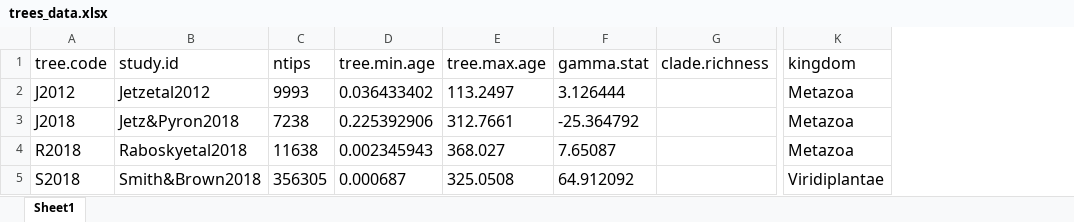
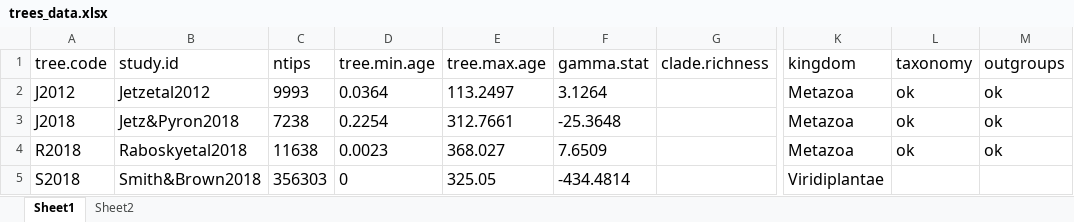
Before and after one commit to fhenaod/major_feats_macroevol, an Excel workbook: trees_data.xlsx, sheet Sheet1, drawn as a sheet; only a part is shown, gaps mark what is left out; values as stored, in another font and other column widths than the file's, no borders; the diff covers the shown part only; the diff names each change by its address in the sheet, - before the commit and + after, or states it on an @@ line.

```diff
--- a/trees_data.xlsx (sheet Sheet1)
+++ b/trees_data.xlsx (sheet Sheet1)
+sheet tab: Sheet2
+column L (taxonomy), rows 2-4: all ok
+column M (outgroups), rows 2-4: all ok
-D2 (tree.min.age): 0.036433402
+D2 (tree.min.age): 0.0364
-F2 (gamma.stat): 3.126444
+F2 (gamma.stat): 3.1264
-D3 (tree.min.age): 0.225392906
+D3 (tree.min.age): 0.2254
-F3 (gamma.stat): -25.364792
+F3 (gamma.stat): -25.3648
-D4 (tree.min.age): 0.002345943
+D4 (tree.min.age): 0.0023
-F4 (gamma.stat): 7.65087
+F4 (gamma.stat): 7.6509
-C5 (ntips): 356305
+C5 (ntips): 356303
-D5 (tree.min.age): 0.000687
+D5 (tree.min.age): 0
-E5 (tree.max.age): 325.0508
+E5 (tree.max.age): 325.05
-F5 (gamma.stat): 64.912092
+F5 (gamma.stat): -434.4814
```
Also changed, not shown: 12 edited cells elsewhere in this sheet, 3 other files.
